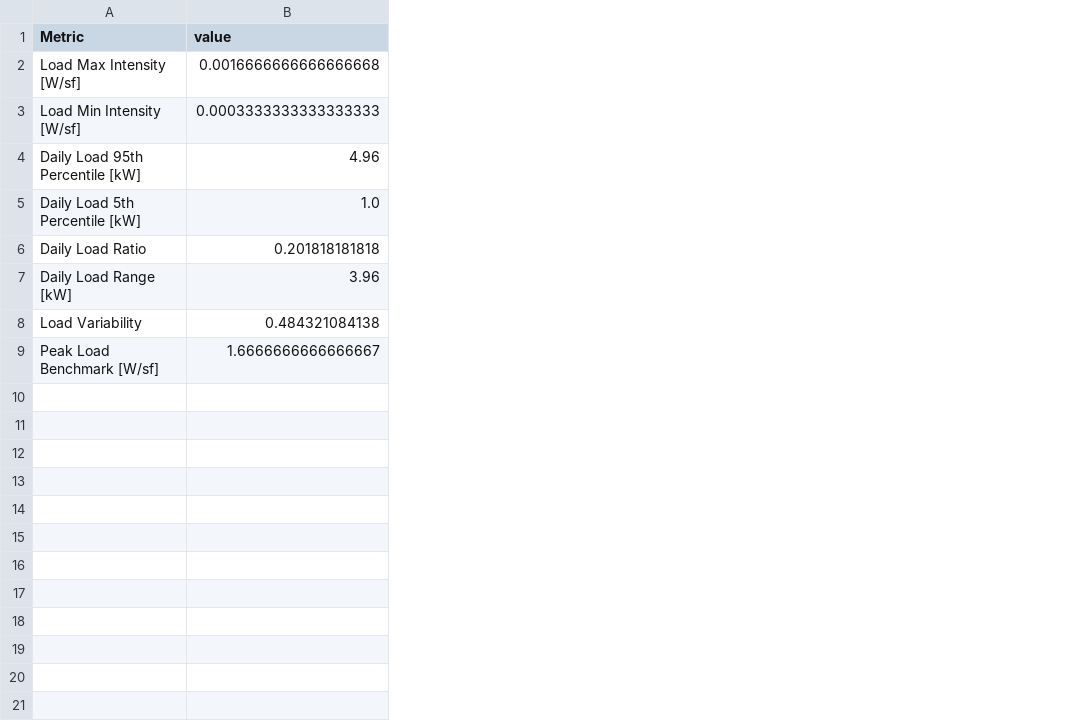
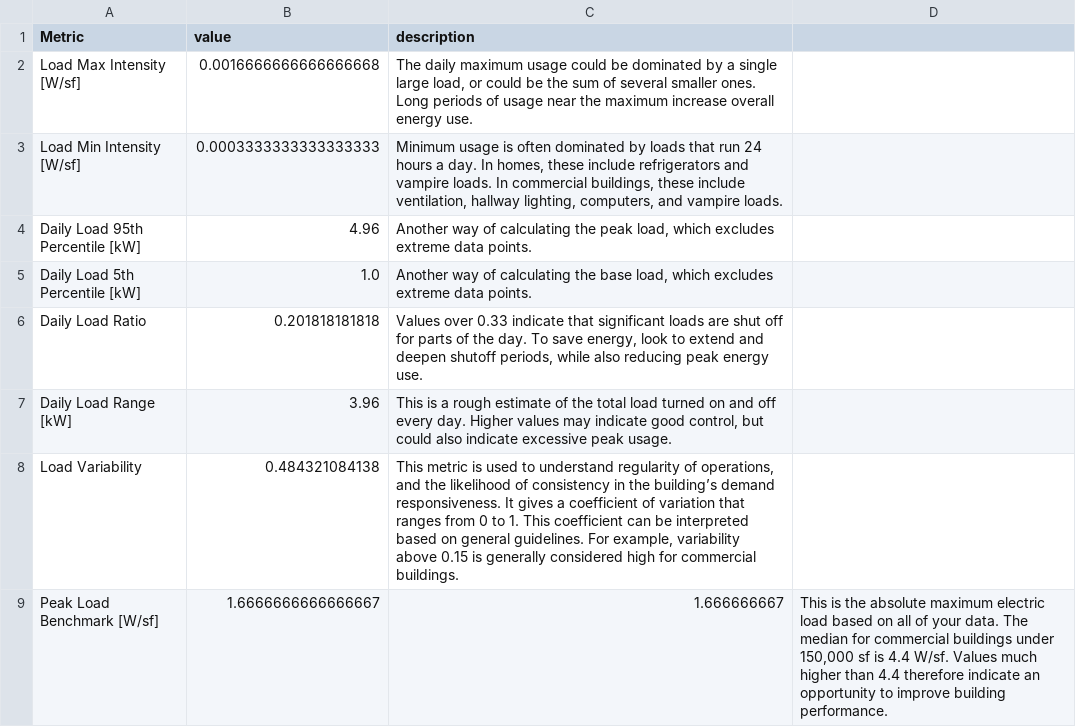
Before and after one commit to VOLTTRON/openeis, a CSV file: openeis/applications/utest_applications/utest_daily_summary/daily_summary_missing.ref.csv, drawn as a sheet; the diff names each change by its address in the sheet, - before the commit and + after, or states it on an @@ line.

```diff
--- a/openeis/applications/utest_applications/utest_daily_summary/daily_summary_missing.ref.csv
+++ b/openeis/applications/utest_applications/utest_daily_summary/daily_summary_missing.ref.csv
+column C (description), rows 2-9: The daily maximum usage could be dominated by a single large load, or could be the sum of several smaller ones. Long periods of usage near the maximum increase overall energy use. | Minimum usage is often dominated by loads that run 24 hours a day. In homes, these include refrigerators and vampire loads. In commercial buildings, these include ventilation, hallway lighting, computers, and vampire loads. | Another way of calculating the peak load, which excludes extreme data points. | Another way of calculating the base load, which excludes extreme data points. | Values over 0.33 indicate that significant loads are shut off for parts of the day. To save energy, look to extend and deepen shutoff periods, while also reducing peak energy use. | This is a rough estimate of the total load turned on and off every day. Higher values may indicate good control, but could also indicate excessive peak usage. | This metric is used to understand regularity of operations, and the likelihood of consistency in the building’s demand responsiveness. It gives a coefficient of variation that ranges from 0 to 1. This coefficient can be interpreted based on general guidelines. For example, variability above 0.15 is generally considered high for commercial buildings. | 1.666666667
+column D, row 9: This is the absolute maximum electric load based on all of your data. The median for commercial buildings under 150,000 sf is 4.4 W/sf. Values much higher than 4.4 therefore indicate an opportunity to improve building performance.
```
Also changed, not shown: openeis/applications/utest_applications/utest_daily_summary/daily_summary_floats.ref.csv, openeis/applications/utest_applications/utest_daily_summary/daily_summary_onetofive.ref.csv, 3 other files.
